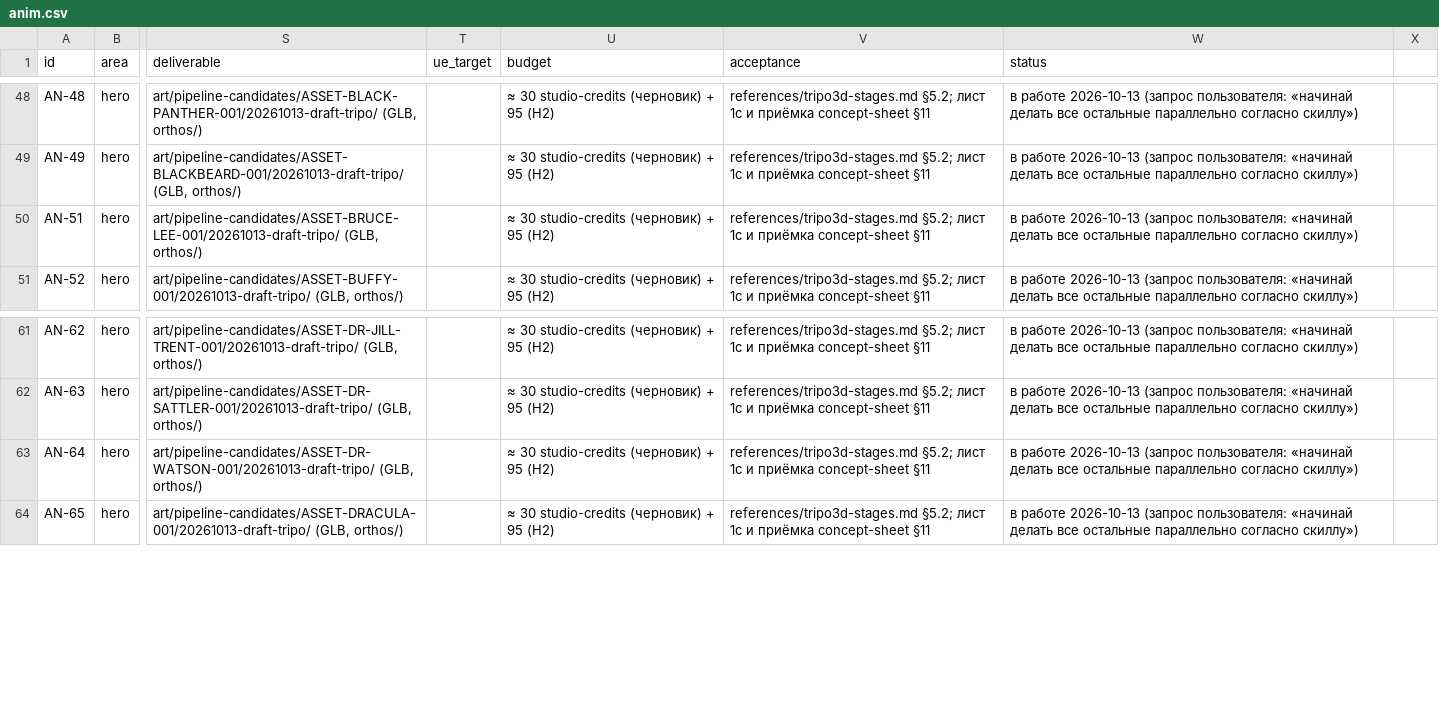
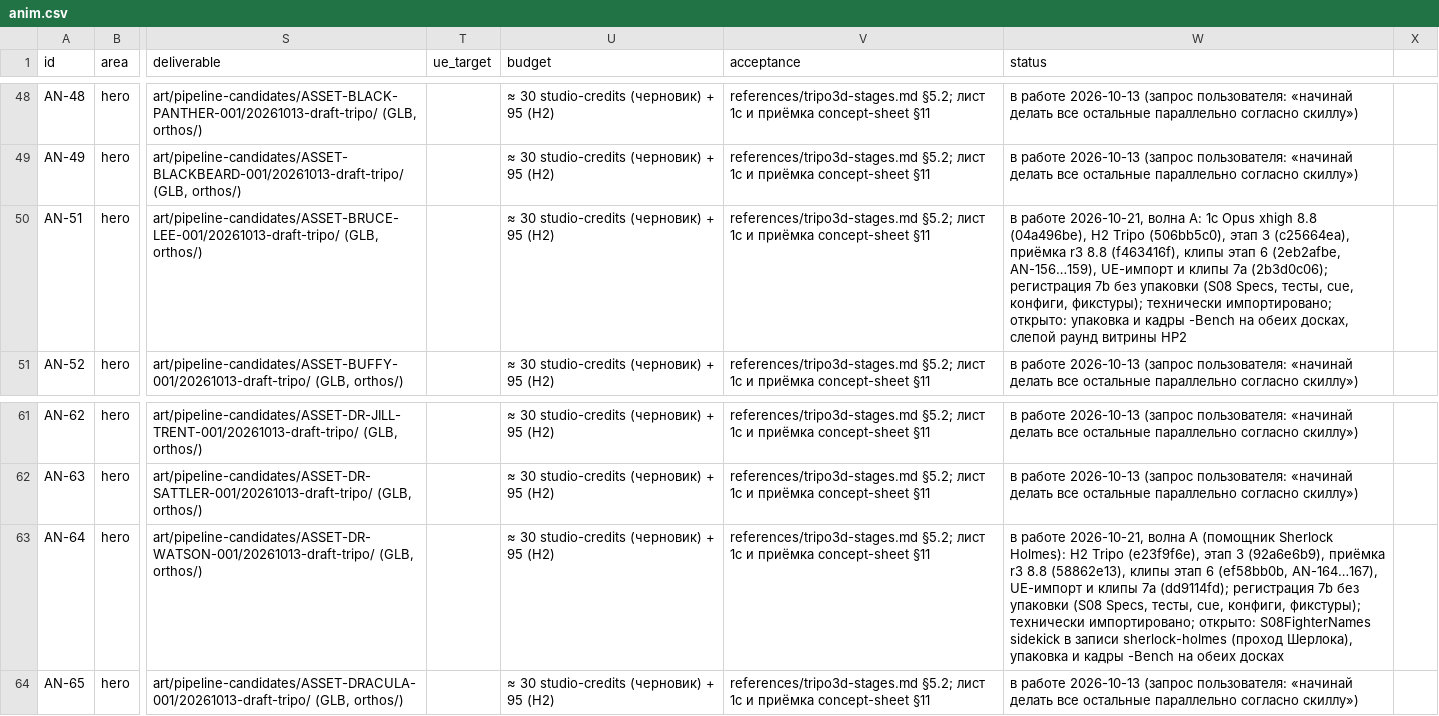
Before and after one commit to renlok87/unmatched, a CSV file: docs/game-design/visual/06-tasks/anim.csv, drawn as a sheet; only a part is shown, gaps mark what is left out; the diff names each change by its address in the sheet, - before the commit and + after, or states it on an @@ line.

```diff
--- a/docs/game-design/visual/06-tasks/anim.csv
+++ b/docs/game-design/visual/06-tasks/anim.csv
-W50 (status): в работе 2026-10-13 (запрос пользователя: «начинай делать все остальные параллельно согласно скиллу»)
+W50 (status): в работе 2026-10-21, волна A: 1c Opus xhigh 8.8 (04a496be), H2 Tripo (506bb5c0), этап 3 (c25664ea), приёмка r3 8.8 (f463416f), клипы этап 6 (2eb2afbe, AN-156…159), UE-импорт и клипы 7a (2b3d0c06); регистрация 7b без упаковки (S08 Specs, тесты, cue, конфиги, фикстуры); технически импортировано; открыто: упаковка и кадры -Bench на обеих досках, слепой раунд витрины HP2
-W63 (status): в работе 2026-10-13 (запрос пользователя: «начинай делать все остальные параллельно согласно скиллу»)
+W63 (status): в работе 2026-10-21, волна A (помощник Sherlock Holmes): H2 Tripo (e23f9f6e), этап 3 (92a6e6b9), приёмка r3 8.8 (58862e13), клипы этап 6 (ef58bb0b, AN-164…167), UE-импорт и клипы 7a (dd9114fd); регистрация 7b без упаковки (S08 Specs, тесты, cue, конфиги, фикстуры); технически импортировано; открыто: S08FighterNames sidekick в записи sherlock-holmes (проход Шерлока), упаковка и кадры -Bench на обеих досках
```
Also changed, not shown: 27 other files.
